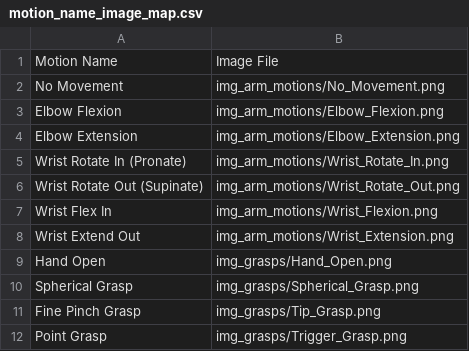
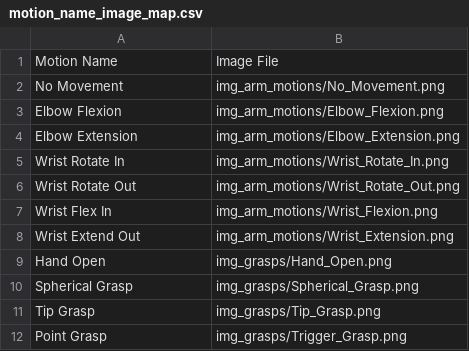
Before and after one commit to liao21/OHSU-Capstone-2021, a CSV file: python/www/mplHome/motion_name_image_map.csv, drawn as a sheet.

Commit message:
1) Changed in TrainingData in get_motion_image to allow correct folder reference on both windows and linux 2) Changed way parameters are implemented in web gui. Now sends parameters when assessment is started, as opposed to when parameter value is changed. 3) Corrected image names in motion_name_image_map.csv 4)Assessment changes, including passing int values to randint(), logic to ensure TAC target is not at limits of motion, and a sleep in the while loop asking the user to return to no movement to begin

```diff
--- a/python/www/mplHome/motion_name_image_map.csv
+++ b/python/www/mplHome/motion_name_image_map.csv
@@ -4,4 +4,4 @@ Elbow Flexion,img_arm_motions/Elbow_Flexion.png
 Elbow Extension,img_arm_motions/Elbow_Extension.png
-Wrist Rotate In (Pronate),img_arm_motions/Wrist_Rotate_In.png
-Wrist Rotate Out (Supinate),img_arm_motions/Wrist_Rotate_Out.png
+Wrist Rotate In,img_arm_motions/Wrist_Rotate_In.png
+Wrist Rotate Out,img_arm_motions/Wrist_Rotate_Out.png
 Wrist Flex In,img_arm_motions/Wrist_Flexion.png
@@ -10,3 +10,3 @@ Hand Open,img_grasps/Hand_Open.png
 Spherical Grasp,img_grasps/Spherical_Grasp.png
-Fine Pinch Grasp,img_grasps/Tip_Grasp.png
+Tip Grasp,img_grasps/Tip_Grasp.png
 Point Grasp,img_grasps/Trigger_Grasp.png
```
Also changed, not shown: 3 other files.
